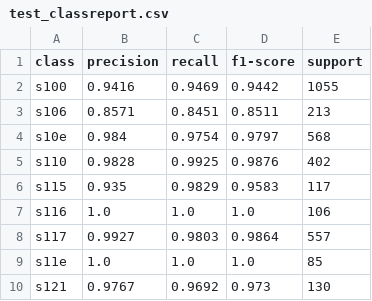
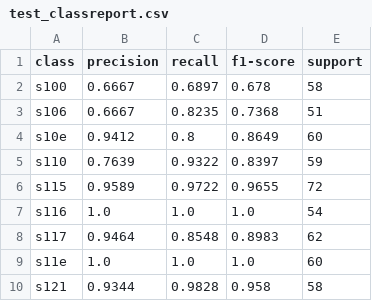
Before and after one commit to YAYAYru/ds_handshape, a CSV file: big/reports/test_classreport.csv, drawn as a sheet; only a part is shown; the diff covers the shown part only.

```diff
--- a/big/reports/test_classreport.csv
+++ b/big/reports/test_classreport.csv
@@ -1,10 +1,10 @@
 class,precision,recall,f1-score,support
-s100,0.9416,0.9469,0.9442,1055
-s106,0.8571,0.8451,0.8511,213
-s10e,0.984,0.9754,0.9797,568
-s110,0.9828,0.9925,0.9876,402
-s115,0.935,0.9829,0.9583,117
-s116,1.0,1.0,1.0,106
-s117,0.9927,0.9803,0.9864,557
-s11e,1.0,1.0,1.0,85
-s121,0.9767,0.9692,0.973,130
+s100,0.6667,0.6897,0.678,58
+s106,0.6667,0.8235,0.7368,51
+s10e,0.9412,0.8,0.8649,60
+s110,0.7639,0.9322,0.8397,59
+s115,0.9589,0.9722,0.9655,72
+s116,1.0,1.0,1.0,54
+s117,0.9464,0.8548,0.8983,62
+s11e,1.0,1.0,1.0,60
+s121,0.9344,0.9828,0.958,58
```
Also changed, not shown: 139 edited cells elsewhere in this file, big/reports/train_classreport.csv, big/reports/val_classreport.csv, 42 other files.
